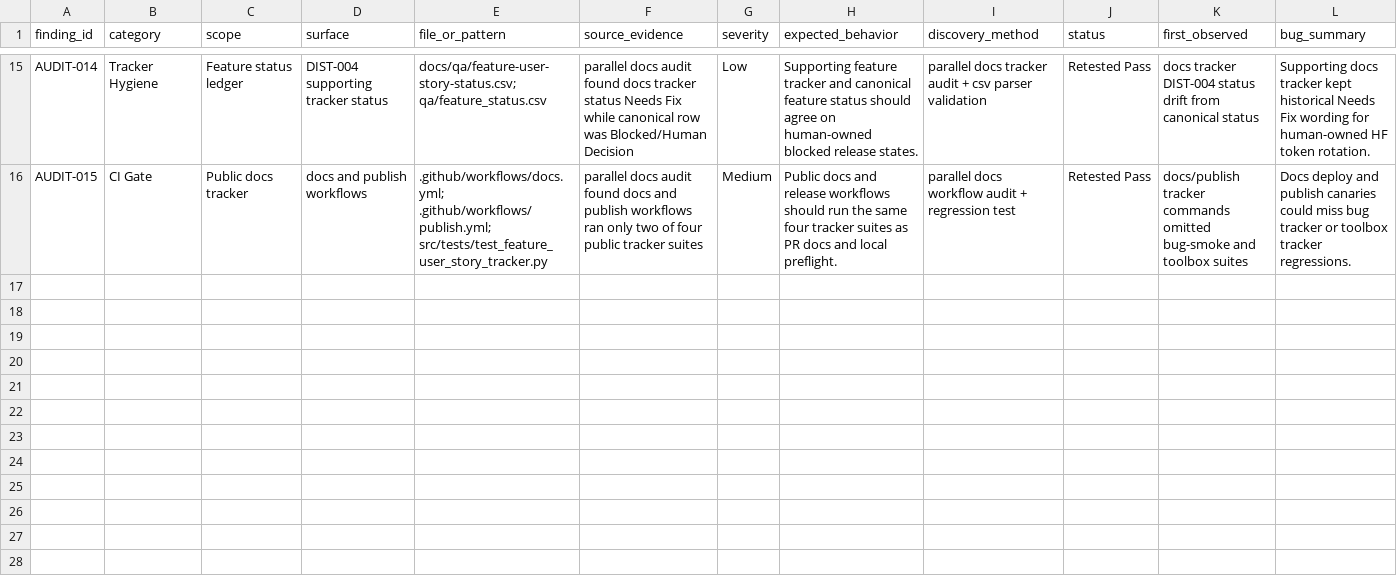
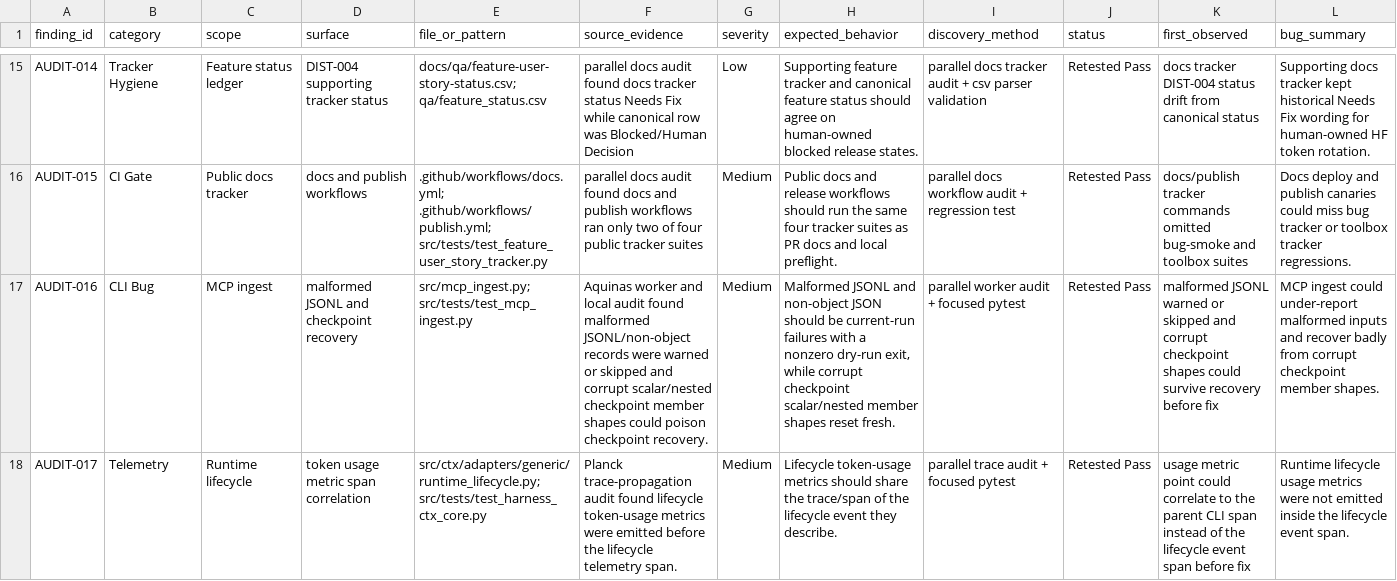
Before and after one commit to stevesolun/ctx, a CSV file: qa/bug_smoke_status.csv, drawn as a sheet; only a part is shown, gaps mark what is left out; rows hold the shown columns only; the diff names each change by its address in the sheet, - before the commit and + after, or states it on an @@ line.

Commit message:
Document MCP ingest and lifecycle telemetry fixes

```diff
--- a/qa/bug_smoke_status.csv
+++ b/qa/bug_smoke_status.csv
+row 17: AUDIT-016 | CLI Bug | MCP ingest | malformed JSONL and checkpoint recovery | src/mcp_ingest.py; src/tests/test_mcp_ingest.py | Aquinas worker and local audit found malformed JSONL/non-object records were warned or skipped and corrupt scalar/nested checkpoint member shapes could poison checkpoint recovery. | Medium | Malformed JSONL and non-object JSON should be current-run failures with a nonzero dry-run exit, while corrupt checkpoint scalar/nested member shapes reset fresh. | parallel worker audit + focused pytest | Retested Pass | malformed JSONL warned or skipped and corrupt checkpoint shapes could survive recovery before fix | MCP ingest could under-report malformed inputs and recover badly from corrupt checkpoint member shapes.
+row 18: AUDIT-017 | Telemetry | Runtime lifecycle | token usage metric span correlation | src/ctx/adapters/generic/runtime_lifecycle.py; src/tests/test_harness_ctx_core.py | Planck trace-propagation audit found lifecycle token-usage metrics were emitted before the lifecycle telemetry span. | Medium | Lifecycle token-usage metrics should share the trace/span of the lifecycle event they describe. | parallel trace audit + focused pytest | Retested Pass | usage metric point could correlate to the parent CLI span instead of the lifecycle event span before fix | Runtime lifecycle usage metrics were not emitted inside the lifecycle event span.
```
Also changed, not shown: docs/qa/feature-user-story-status.csv, qa/feature_status.csv, 1 other file.
